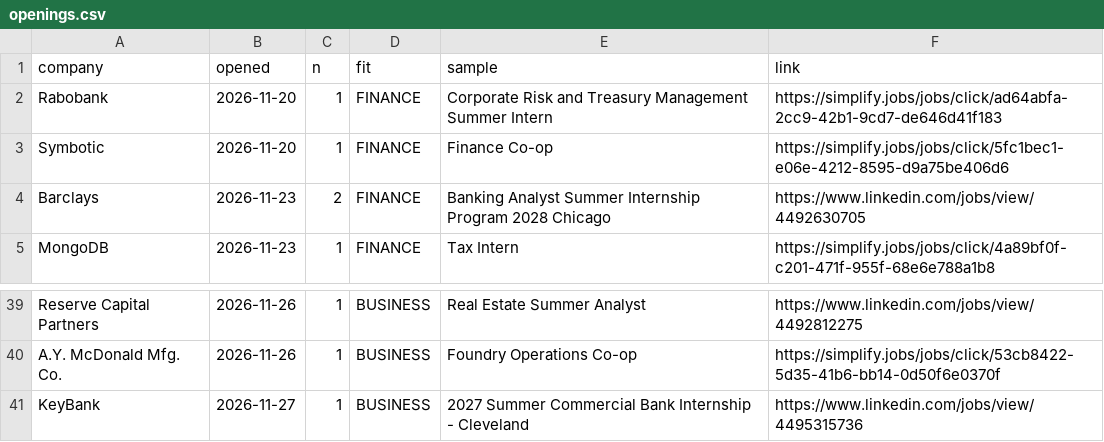
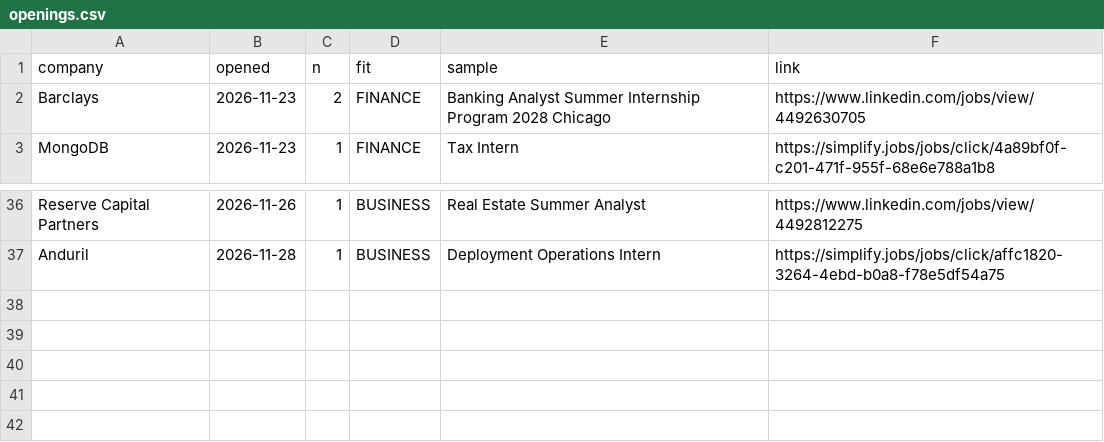
Before and after one commit to nikhilc3/coop-finance, a CSV file: data/openings.csv, drawn as a sheet; only a part is shown, gaps mark what is left out; removed rows and columns are numbered as before the commit, all else as after; the diff covers the shown part only; the diff names each change by its address in the sheet, - before the commit and + after, or states it on an @@ line.

```diff
--- a/data/openings.csv
+++ b/data/openings.csv
-row 2: Rabobank | 2026-11-20 | 1 | FINANCE | Corporate Risk and Treasury Management Summer Intern | https://simplify.jobs/jobs/click/ad64abfa-2cc9-42b1-9cd7-de646d41f183
-row 3: Symbotic | 2026-11-20 | 1 | FINANCE | Finance Co-op | https://simplify.jobs/jobs/click/5fc1bec1-e06e-4212-8595-d9a75be406d6
-A37 (company): A.Y. McDonald Mfg. Co.
+A37 (company): Anduril
-B37 (opened): 2026-11-26
+B37 (opened): 2026-11-28
-E37 (sample): Foundry Operations Co-op
+E37 (sample): Deployment Operations Intern
-F37 (link): https://simplify.jobs/jobs/click/53cb8422-5d35-41b6-bb14-0d50f6e0370f
+F37 (link): https://simplify.jobs/jobs/click/affc1820-3264-4ebd-b0a8-f78e5df54a75
-row 41: KeyBank | 2026-11-27 | 1 | BUSINESS | 2027 Summer Commercial Bank Internship - Cleveland | https://www.linkedin.com/jobs/view/4495315736
```
Also changed, not shown: 9 added rows, 10 removed rows and 7 edited cells elsewhere in this file, data/rejected_tracked.csv, data/sheet.csv, 10 other files.
